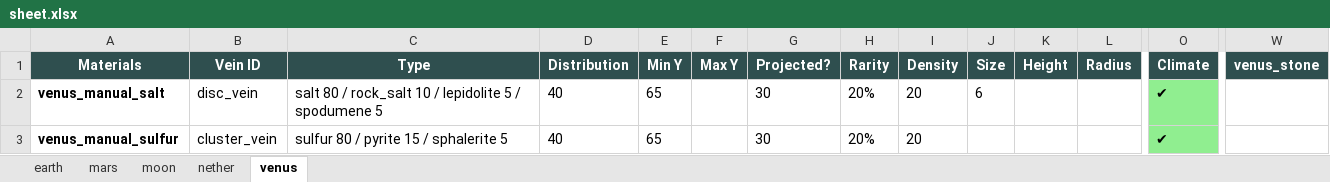
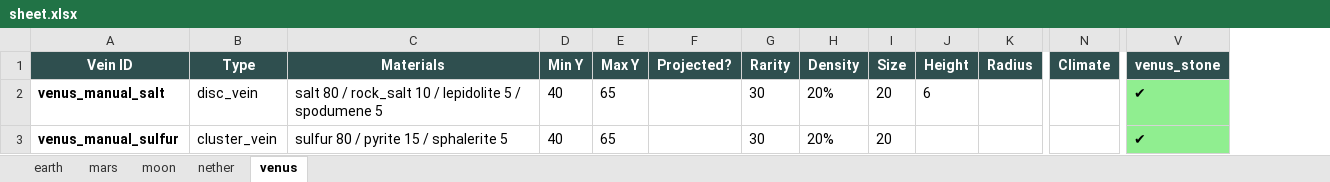
Before and after one commit to TerraFirmaGreg-Team/Tools-Modern, an Excel workbook: OresToFieldGuide/data/sheet.xlsx, sheet venus, drawn as a sheet; only a part is shown, gaps mark what is left out; values as stored, in another font and other column widths than the file's, no borders; removed rows and columns are numbered as before the commit, all else as after; the diff names each change by its address in the sheet, - before the commit and + after, or states it on an @@ line.

```diff
--- a/OresToFieldGuide/data/sheet.xlsx (sheet venus)
+++ b/OresToFieldGuide/data/sheet.xlsx (sheet venus)
-column D (Distribution), rows 2-3: 40 | 40
-A1: Materials
+A1: Vein ID
-B1: Vein ID
+B1: Type
-C1: Type
+C1: Materials
-D2:D3 (Min Y): 65
+D2:D3 (Min Y): 40
-E2:E3 (Max Y): (empty)
+E2:E3 (Max Y): 65
-F2:F3 (Projected?): 30
+F2:F3 (Projected?): (empty)
-G2:G3 (Rarity): 20%
+G2:G3 (Rarity): 30
-H2:H3 (Density): 20
+H2:H3 (Density): 20%
-I2 (Size): 6
+I2 (Size): 20
-J2 (Height): (empty)
+J2 (Height): 6
-N2:N3 (Climate): ✔
+N2:N3 (Climate): (empty)
-N2:N3 fill: #90EE90
+N2:N3 fill: none
-V2:V3 (venus_stone): (empty)
+V2:V3 (venus_stone): ✔
-V2:V3 fill: none
+V2:V3 fill: #90EE90
-I3 (Size): (empty)
+I3 (Size): 20
```
Also changed, not shown: sheet earth, sheet mars, sheet nether, sheet moon, 1 other file.
